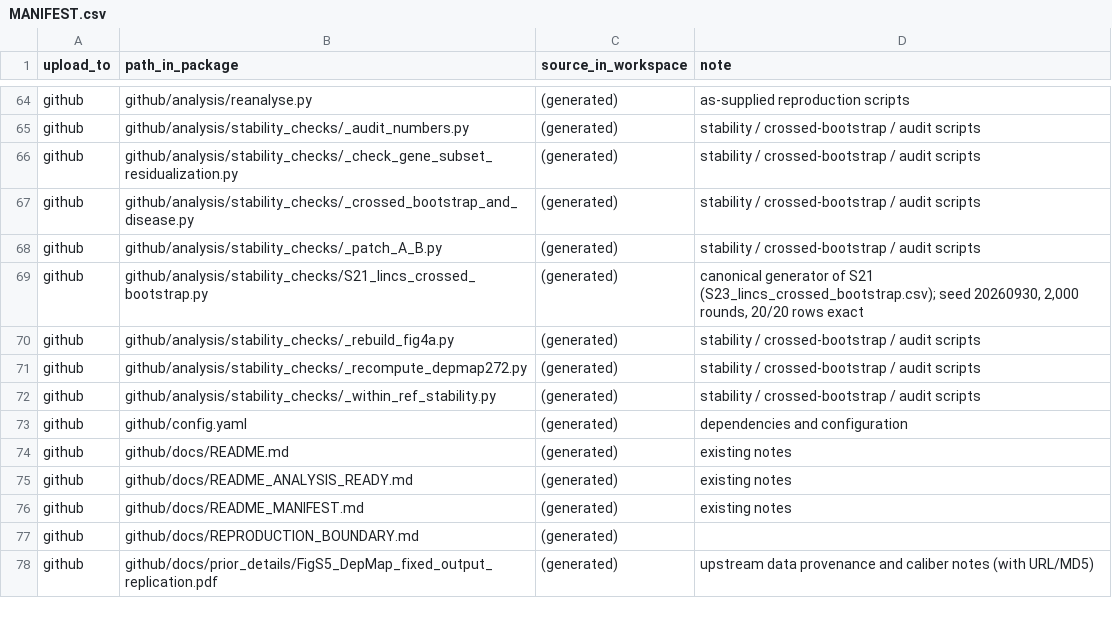
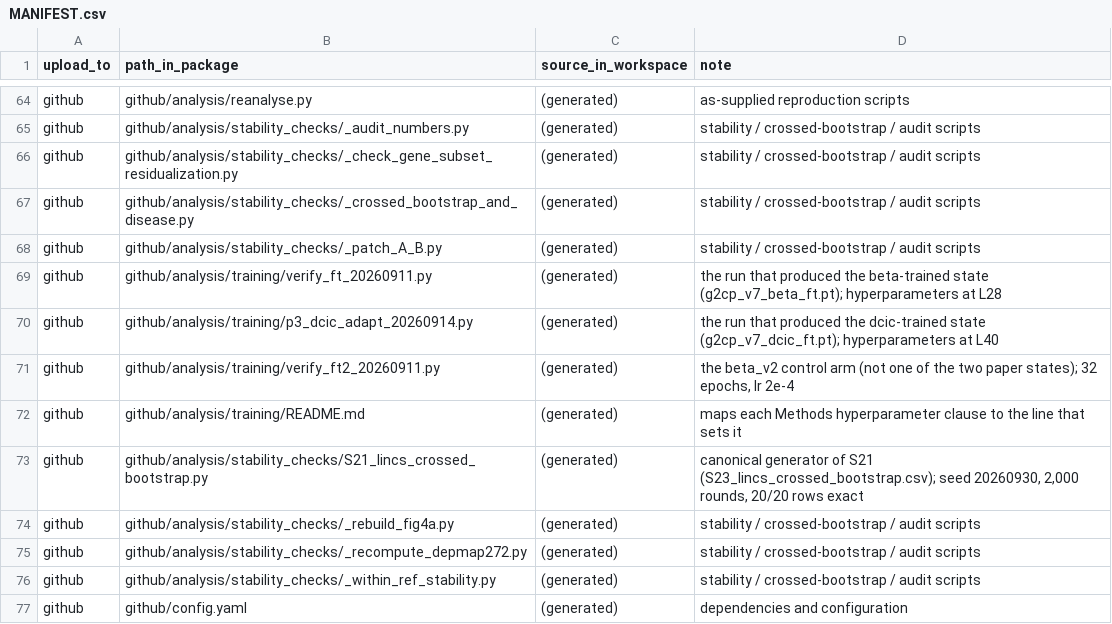
Before and after one commit to wkr112344/G2CP-virtual-cell, a CSV file: MANIFEST.csv, drawn as a sheet; only a part is shown, gaps mark what is left out; the shorter side is filled out with more unchanged rows; the diff names each change by its address in the sheet, - before the commit and + after, or states it on an @@ line.

Commit message:
Archive the two adaptation run scripts; correct the provenance gate count
- github/analysis/training/: verify_ft_20260911.py (beta-trained state) and
  p3_dcic_adapt_20260914.py (dcic-trained state) archived verbatim, plus the beta_v2
  control. Every hyperparameter in the Methods sentence is a literal in these files:
  seed 0, 24 epochs, lr 3e-4, wd 1e-4, batch 256, CosineAnnealingLR. The previously
  shipped ft3_cellbal_20260911.py is a different (cell-balanced loss) experiment and is
  no longer cited as the hyperparameter source.
- provenance/README.md: "gates 6/6" -> "five checks passed; the upstream-base training
  split remains undocumented" (81_weight_provenance.json has G81f = false).
- MANIFEST: 4 new entries (370 -> 374); REPRODUCTION_MAP gains the hyperparameter row.

```diff
--- a/MANIFEST.csv
+++ b/MANIFEST.csv
+row 69: github | github/analysis/training/verify_ft_20260911.py | (generated) | the run that produced the beta-trained state (g2cp_v7_beta_ft.pt); hyperparameters at L28
+row 70: github | github/analysis/training/p3_dcic_adapt_20260914.py | (generated) | the run that produced the dcic-trained state (g2cp_v7_dcic_ft.pt); hyperparameters at L40
+row 71: github | github/analysis/training/verify_ft2_20260911.py | (generated) | the beta_v2 control arm (not one of the two paper states); 32 epochs, lr 2e-4
+row 72: github | github/analysis/training/README.md | (generated) | maps each Methods hyperparameter clause to the line that sets it
```
Also changed, not shown: 8 other files.
